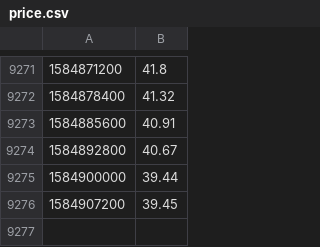
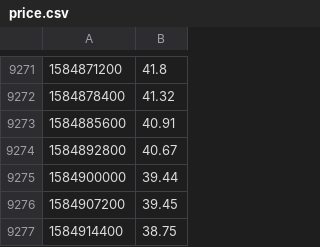
Before and after one commit to aboutmonero/aboutmonero, a CSV file: price.csv, drawn as a sheet; only a part is shown, gaps mark what is left out; the diff names each change by its address in the sheet, - before the commit and + after, or states it on an @@ line.

```diff
--- a/price.csv
+++ b/price.csv
+row 9277: 1584914400 | 38.75
```
Also changed, not shown: latest.csv, 54 other files.
